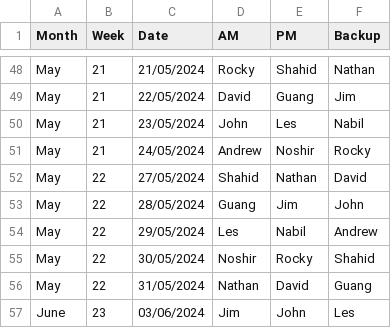
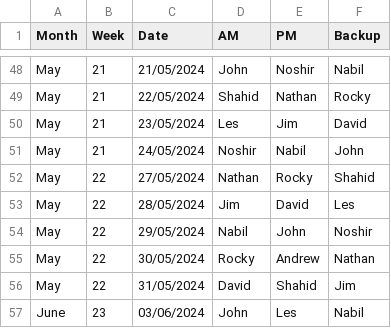
Before and after one commit to Phat0101/Roster, a CSV file: src/generate/roster.csv, drawn as a sheet; only a part is shown, gaps mark what is left out; the diff covers the shown part only.

```diff
--- a/src/generate/roster.csv
+++ b/src/generate/roster.csv
@@ -48,10 +48,10 @@
-"May",21,"21/05/2024","Rocky","Shahid","Nathan"
-"May",21,"22/05/2024","David","Guang","Jim"
-"May",21,"23/05/2024","John","Les","Nabil"
-"May",21,"24/05/2024","Andrew","Noshir","Rocky"
-"May",22,"27/05/2024","Shahid","Nathan","David"
-"May",22,"28/05/2024","Guang","Jim","John"
-"May",22,"29/05/2024","Les","Nabil","Andrew"
-"May",22,"30/05/2024","Noshir","Rocky","Shahid"
-"May",22,"31/05/2024","Nathan","David","Guang"
-"June",23,"03/06/2024","Jim","John","Les"
+"May",21,"21/05/2024","John","Noshir","Nabil"
+"May",21,"22/05/2024","Shahid","Nathan","Rocky"
+"May",21,"23/05/2024","Les","Jim","David"
+"May",21,"24/05/2024","Noshir","Nabil","John"
+"May",22,"27/05/2024","Nathan","Rocky","Shahid"
+"May",22,"28/05/2024","Jim","David","Les"
+"May",22,"29/05/2024","Nabil","John","Noshir"
+"May",22,"30/05/2024","Rocky","Andrew","Nathan"
+"May",22,"31/05/2024","David","Shahid","Jim"
+"June",23,"03/06/2024","John","Les","Nabil"
```
Also changed, not shown: 104 edited cells elsewhere in this file, 3 other files.
